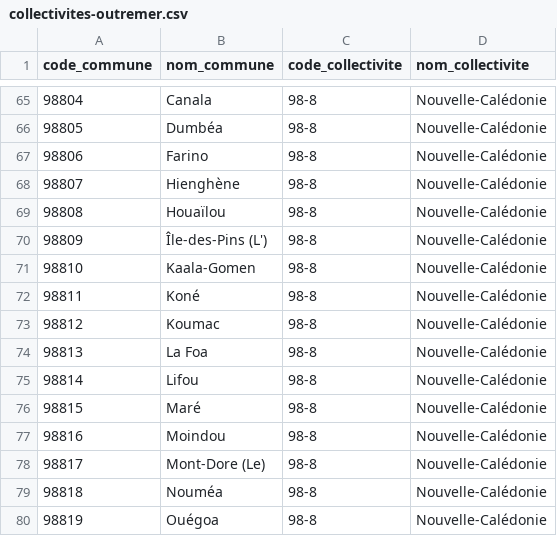
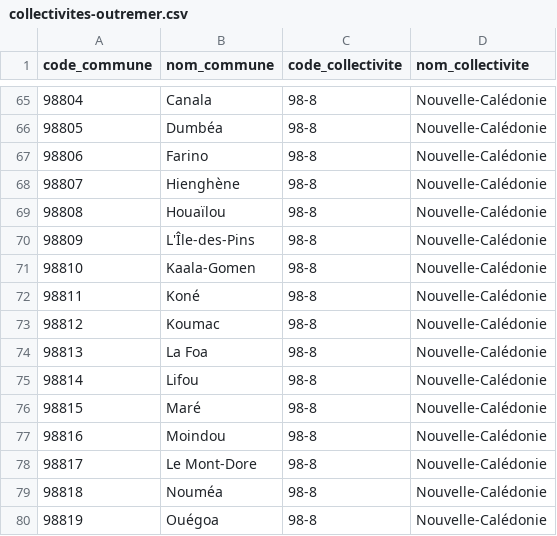
Before and after one commit to datagouv/decoupage-administratif, a CSV file: sources/collectivites-outremer.csv, drawn as a sheet; only a part is shown, gaps mark what is left out.

Commit message:
Suppressions parenthèses

```diff
--- a/sources/collectivites-outremer.csv
+++ b/sources/collectivites-outremer.csv
@@ -69,3 +69,3 @@ code_commune,nom_commune,code_collectivite,nom_collectivite
 98808,Houaïlou,98-8,Nouvelle-Calédonie
-98809,Île-des-Pins (L'),98-8,Nouvelle-Calédonie
+98809,L'Île-des-Pins,98-8,Nouvelle-Calédonie
 98810,Kaala-Gomen,98-8,Nouvelle-Calédonie
@@ -77,3 +77,3 @@ code_commune,nom_commune,code_collectivite,nom_collectivite
 98816,Moindou,98-8,Nouvelle-Calédonie
-98817,Mont-Dore (Le),98-8,Nouvelle-Calédonie
+98817,Le Mont-Dore,98-8,Nouvelle-Calédonie
 98818,Nouméa,98-8,Nouvelle-Calédonie
```
